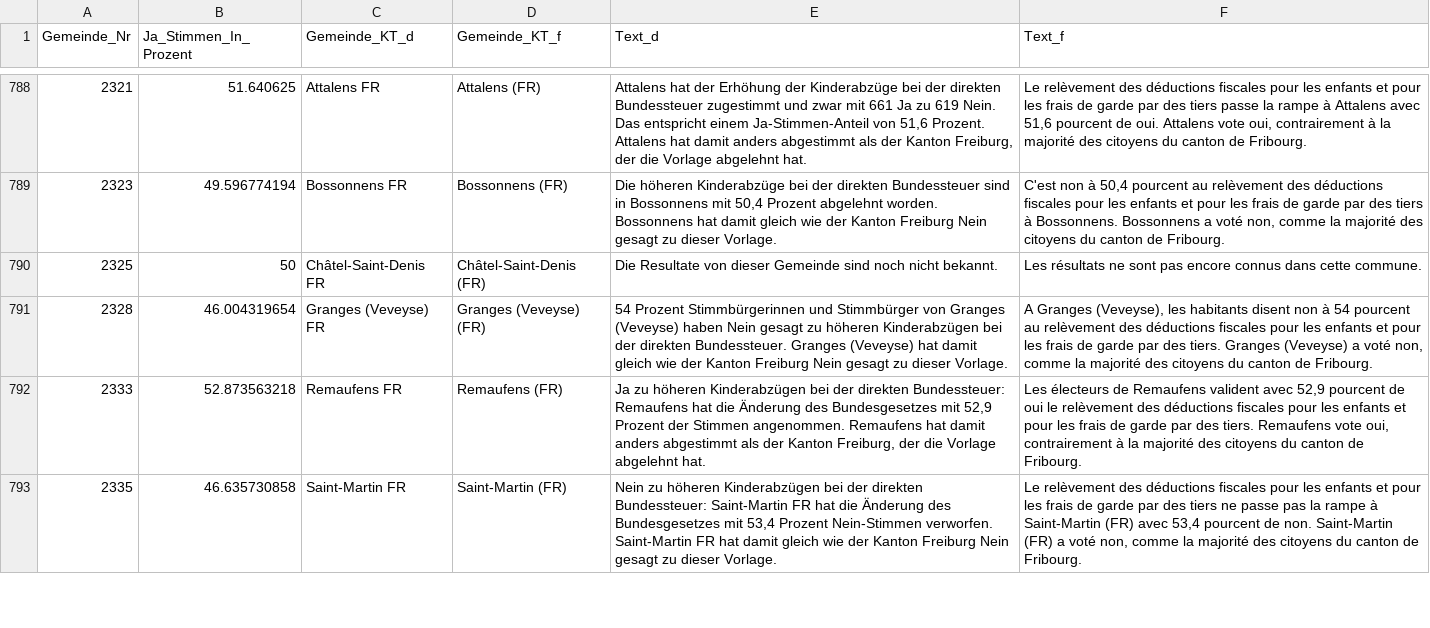
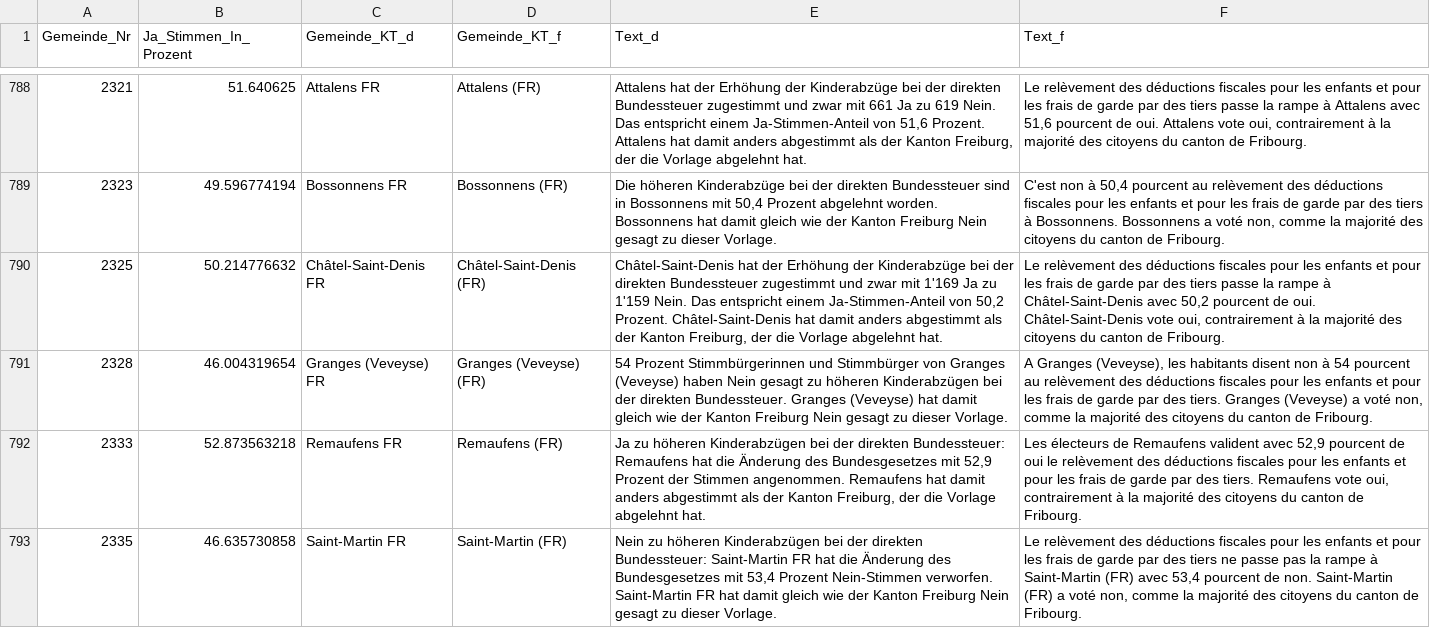
Before and after one commit to awp-finanznachrichten/lena, a CSV file: Output/Bundessteuer_dw.csv, drawn as a sheet; only a part is shown, gaps mark what is left out; the diff covers the shown part only; the diff names each change by its address in the sheet, - before the commit and + after, or states it on an @@ line.

```diff
--- a/Output/Bundessteuer_dw.csv
+++ b/Output/Bundessteuer_dw.csv
-B790 (Ja_Stimmen_In_Prozent): 50
+B790 (Ja_Stimmen_In_Prozent): 50.214776632
-E790 (Text_d): Die Resultate von dieser Gemeinde sind noch nicht bekannt.
+E790 (Text_d): Châtel-Saint-Denis hat der Erhöhung der Kinderabzüge bei der direkten Bundessteuer zugestimmt und zwar mit 1'169 Ja zu 1'159 Nein. Das entspricht einem Ja-Stimmen-Anteil von 50,2 Prozent. Châtel-Saint-Denis hat damit anders abgestimmt als der Kanton Freiburg, der die Vorlage abgelehnt hat.
-F790 (Text_f): Les résultats ne sont pas encore connus dans cette commune.
+F790 (Text_f): Le relèvement des déductions fiscales pour les enfants et pour les frais de garde par des tiers passe la rampe à Châtel-Saint-Denis avec 50,2 pourcent de oui. Châtel-Saint-Denis vote oui, contrairement à la majorité des citoyens du canton de Fribourg.
```
Also changed, not shown: 24 edited cells elsewhere in this file, Output/Erwerbsersatz_dw.csv, Output/Jagdgesetz_dw.csv, 2 other files.
